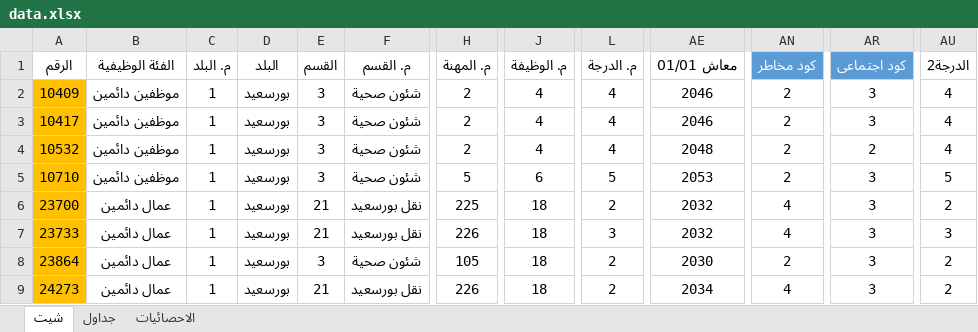
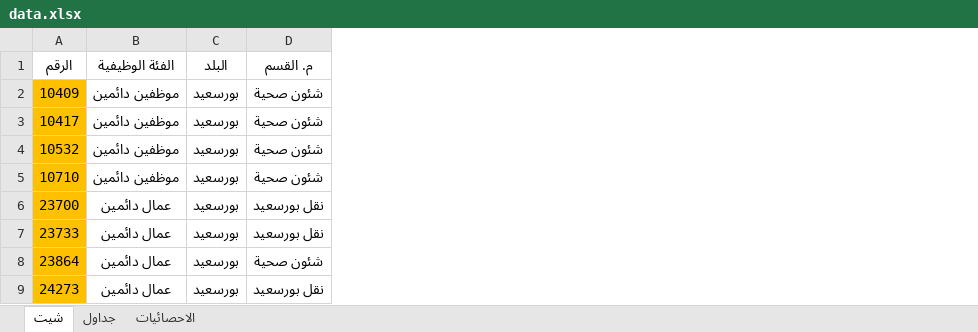
Before and after one commit to lily2050/gp, an Excel workbook: data.xlsx, sheet شيت, drawn as a sheet; only a part is shown, gaps mark what is left out; values as stored, in another font and other column widths than the file's, no borders; table styles not drawn; the diff names each change by its address in the sheet, - before the commit and + after, or states it on an @@ line.

Commit message:
Add files via upload

```diff
--- a/data.xlsx (sheet شيت)
+++ b/data.xlsx (sheet شيت)
-column C (م. البلد), rows 2-9: all 1
-column E (القسم), rows 2-9: 3 | 3 | 3 | 3 | 21 | 21 | 3 | 21
-column H (م. المهنة), rows 2-9: 2 | 2 | 2 | 5 | 225 | 226 | 105 | 226
-column J (م. الوظيفة), rows 2-9: 4 | 4 | 4 | 6 | 18 | 18 | 18 | 18
-column L (م. الدرجة), rows 2-9: 4 | 4 | 4 | 5 | 2 | 3 | 2 | 2
-column AE (معاش 01/01), rows 2-9: 2046 | 2046 | 2048 | 2053 | 2032 | 2032 | 2030 | 2034
-column AN (كود مخاطر), rows 2-9: 2 | 2 | 2 | 2 | 4 | 4 | 2 | 4
-column AR (كود اجتماعى), rows 2-9: 3 | 3 | 2 | 3 | 3 | 3 | 3 | 3
-column AU (الدرجة2), rows 2-9: 4 | 4 | 4 | 5 | 2 | 3 | 2 | 2
```
